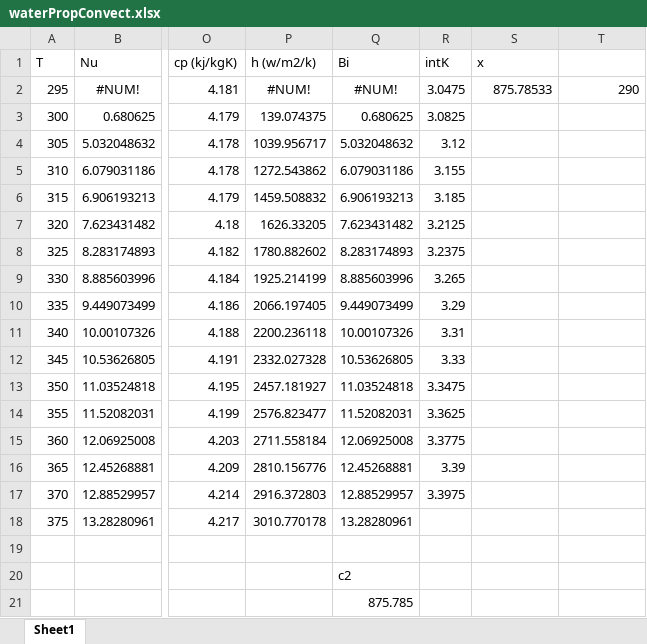
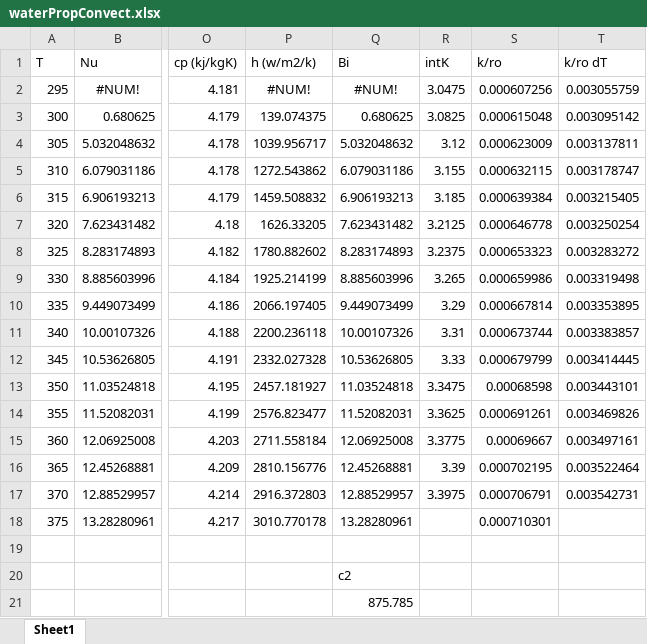
Before and after one commit to joshlwhitehead/work, an Excel workbook: waterPropConvect.xlsx, sheet Sheet1, drawn as a sheet; only a part is shown, gaps mark what is left out; values as stored, in another font and other column widths than the file's, no borders; charts and pictures not drawn; the diff names each change by its address in the sheet, - before the commit and + after, or states it on an @@ line.

```diff
--- a/waterPropConvect.xlsx (sheet Sheet1)
+++ b/waterPropConvect.xlsx (sheet Sheet1)
-S1: x
+S1: k/ro
-T1: (empty)
+T1: k/ro dT
-S2 (k/ro): 875.78533
+S2 (k/ro): 0.000607256
-T2 (k/ro dT): 290
+T2 (k/ro dT): 0.003055759
-S3 (k/ro): (empty)
+S3 (k/ro): 0.000615048
-T3 (k/ro dT): (empty)
+T3 (k/ro dT): 0.003095142
-S4 (k/ro): (empty)
+S4 (k/ro): 0.000623009
-T4 (k/ro dT): (empty)
+T4 (k/ro dT): 0.003137811
-S5 (k/ro): (empty)
+S5 (k/ro): 0.000632115
-T5 (k/ro dT): (empty)
+T5 (k/ro dT): 0.003178747
-S6 (k/ro): (empty)
+S6 (k/ro): 0.000639384
-T6 (k/ro dT): (empty)
+T6 (k/ro dT): 0.003215405
-S7 (k/ro): (empty)
+S7 (k/ro): 0.000646778
-T7 (k/ro dT): (empty)
+T7 (k/ro dT): 0.003250254
-S8 (k/ro): (empty)
+S8 (k/ro): 0.000653323
-T8 (k/ro dT): (empty)
+T8 (k/ro dT): 0.003283272
-S9 (k/ro): (empty)
+S9 (k/ro): 0.000659986
-T9 (k/ro dT): (empty)
+T9 (k/ro dT): 0.003319498
-S10 (k/ro): (empty)
+S10 (k/ro): 0.000667814
-T10 (k/ro dT): (empty)
+T10 (k/ro dT): 0.003353895
-S11 (k/ro): (empty)
+S11 (k/ro): 0.000673744
-T11 (k/ro dT): (empty)
+T11 (k/ro dT): 0.003383857
-S12 (k/ro): (empty)
+S12 (k/ro): 0.000679799
-T12 (k/ro dT): (empty)
+T12 (k/ro dT): 0.003414445
-S13 (k/ro): (empty)
+S13 (k/ro): 0.00068598
-T13 (k/ro dT): (empty)
+T13 (k/ro dT): 0.003443101
-S14 (k/ro): (empty)
+S14 (k/ro): 0.000691261
-T14 (k/ro dT): (empty)
+T14 (k/ro dT): 0.003469826
-S15 (k/ro): (empty)
+S15 (k/ro): 0.00069667
-T15 (k/ro dT): (empty)
+T15 (k/ro dT): 0.003497161
-S16 (k/ro): (empty)
+S16 (k/ro): 0.000702195
-T16 (k/ro dT): (empty)
+T16 (k/ro dT): 0.003522464
-S17 (k/ro): (empty)
+S17 (k/ro): 0.000706791
-T17 (k/ro dT): (empty)
+T17 (k/ro dT): 0.003542731
-S18 (k/ro): (empty)
+S18 (k/ro): 0.000710301
```
Also changed, not shown: charts or pictures, 25 other files.
